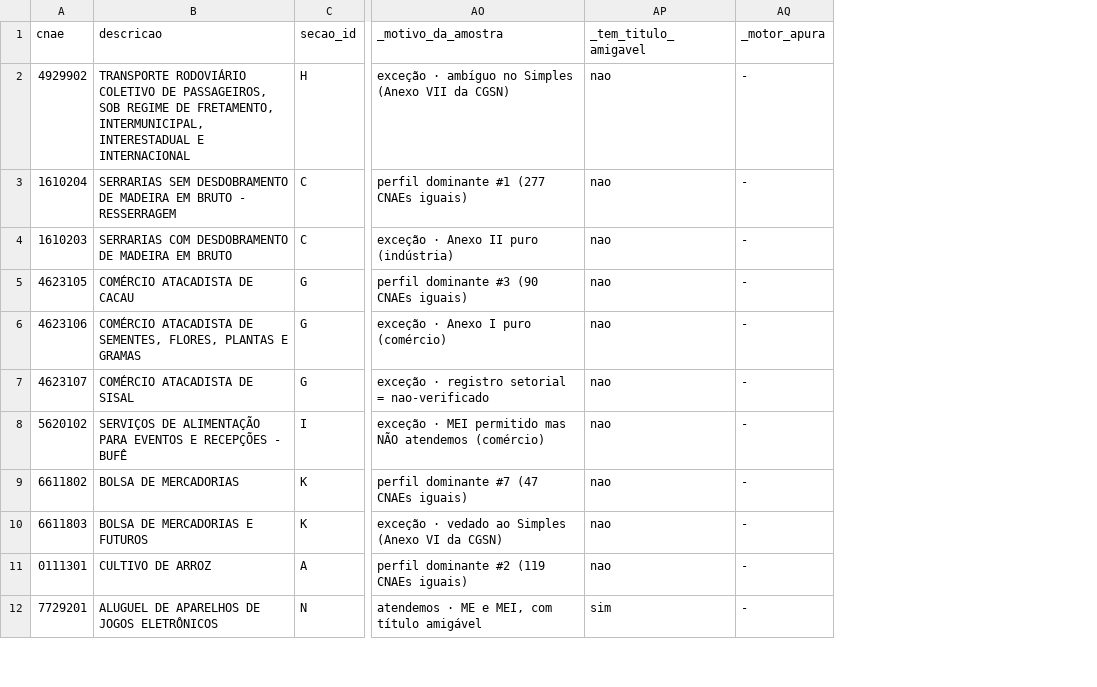
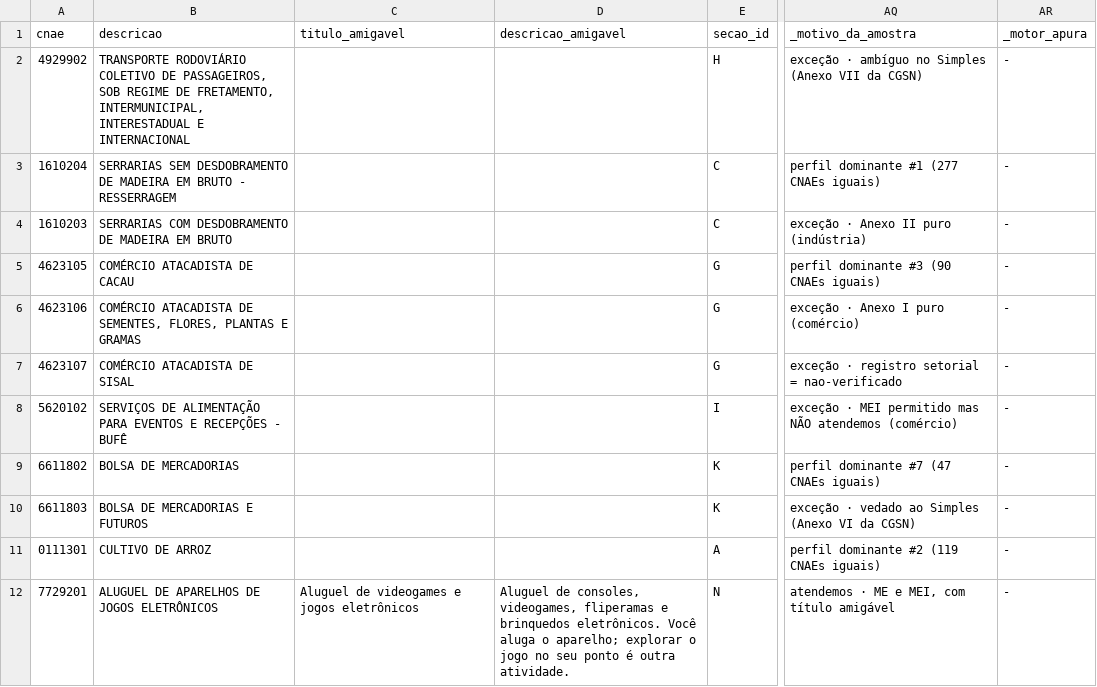
Before and after one commit to pedromberg-crypto/legalizei, a CSV file: pesquisa/cnae-matriz/cnae-amostra.csv, drawn as a sheet; only a part is shown, gaps mark what is left out; removed rows and columns are numbered as before the commit, all else as after; the diff names each change by its address in the sheet, - before the commit and + after, or states it on an @@ line.

```diff
--- a/pesquisa/cnae-matriz/cnae-amostra.csv
+++ b/pesquisa/cnae-matriz/cnae-amostra.csv
+column C (titulo_amigavel), row 12: Aluguel de videogames e jogos eletrônicos
+column D (descricao_amigavel), row 12: Aluguel de consoles, videogames, fliperamas e brinquedos eletrônicos. Você aluga o aparelho; explorar o jogo no seu ponto é outra atividade.
-column AP (_tem_titulo_amigavel), rows 2-12: nao | nao | nao | nao | nao | nao | nao | nao | nao | nao | sim
```
Also changed, not shown: 1 other file.
